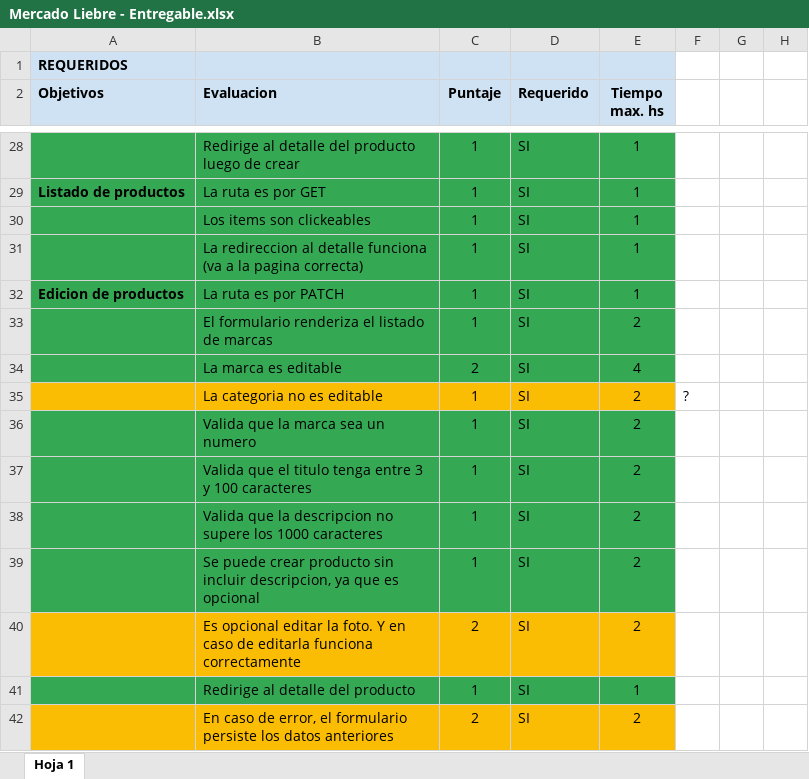
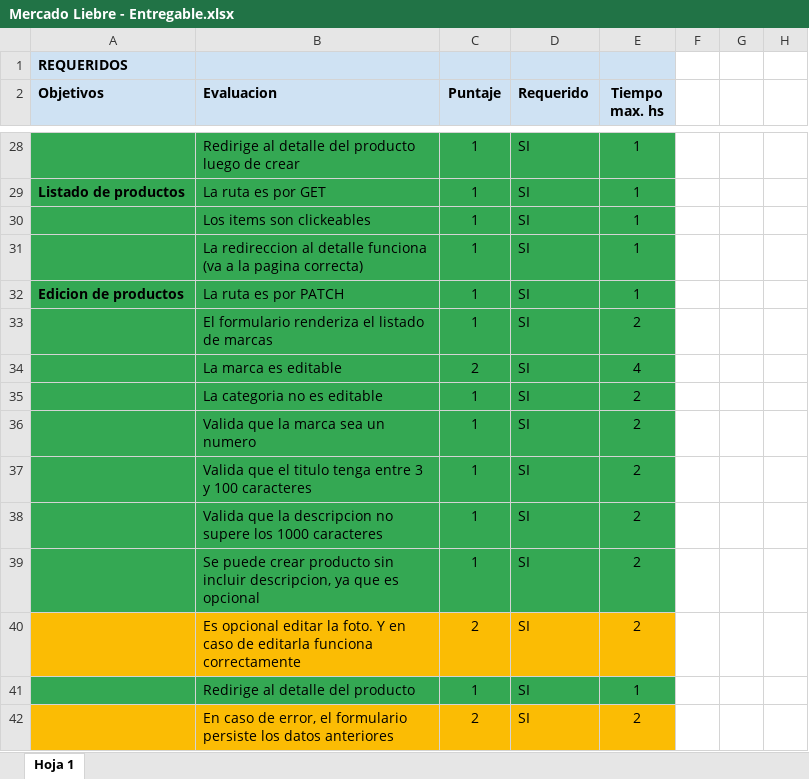
Before and after one commit to RodrigoGuinazu/mercado-liebre-entregable, an Excel workbook: Mercado Liebre - Entregable.xlsx, sheet Hoja 1, drawn as a sheet; only a part is shown, gaps mark what is left out; values as stored, in another font and other column widths than the file's, no borders; the diff names each change by its address in the sheet, - before the commit and + after, or states it on an @@ line.

```diff
--- a/Mercado Liebre - Entregable.xlsx (sheet Hoja 1)
+++ b/Mercado Liebre - Entregable.xlsx (sheet Hoja 1)
-A35:E35 fill: #FBBC04
+A35:E35 fill: #34A853
-F35: ?
+F35: (empty)
```
Also changed, not shown: 6 other files.
